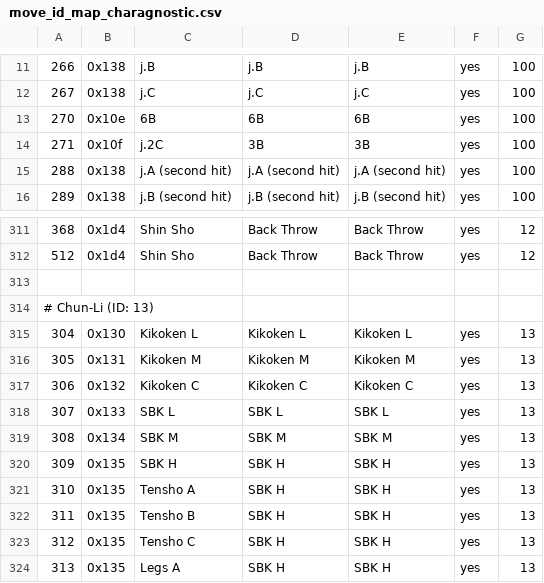
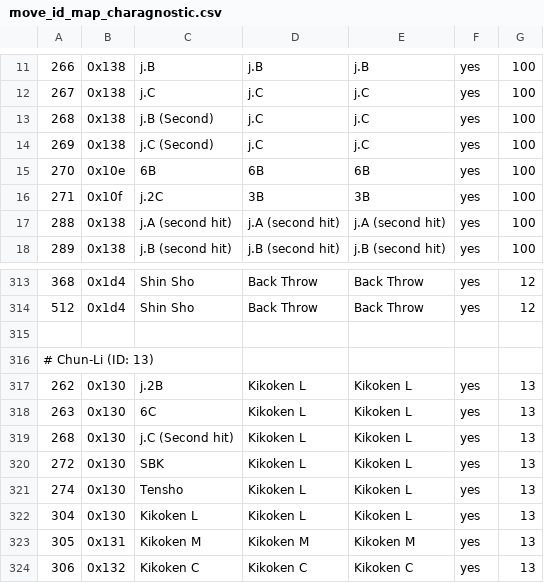
Before and after one commit to cce2955/TvCGUI-Main, a CSV file: tdp-modules/move_id_map_charagnostic.csv, drawn as a sheet; only a part is shown, gaps mark what is left out; the shorter side is filled out with more unchanged rows.

```diff
--- a/tdp-modules/move_id_map_charagnostic.csv
+++ b/tdp-modules/move_id_map_charagnostic.csv
@@ -12,2 +12,4 @@
 267,0x138,j.C,j.C,j.C,yes,100
+268,0x138,j.B (Second),j.C,j.C,yes,100
+269,0x138,j.C (Second),j.C,j.C,yes,100
 270,0x10e,6B,6B,6B,yes,100
@@ -314,2 +316,7 @@
 # Chun-Li (ID: 13)
+262,0x130,j.2B,Kikoken L,Kikoken L,yes,13
+263,0x130,6C,Kikoken L,Kikoken L,yes,13
+268,0x130,j.C (Second hit),Kikoken L,Kikoken L,yes,13
+272,0x130,SBK,Kikoken L,Kikoken L,yes,13
+274,0x130,Tensho,Kikoken L,Kikoken L,yes,13
 304,0x130,Kikoken L,Kikoken L,Kikoken L,yes,13
```
Also changed, not shown: 2 other files.
